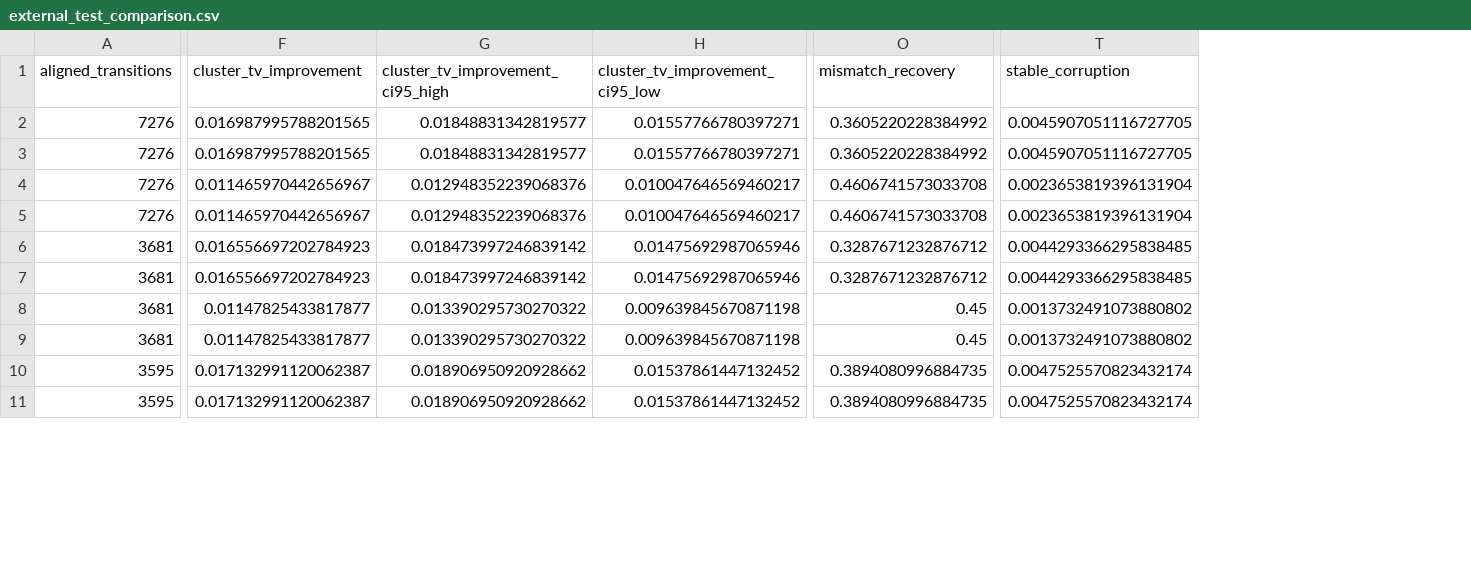
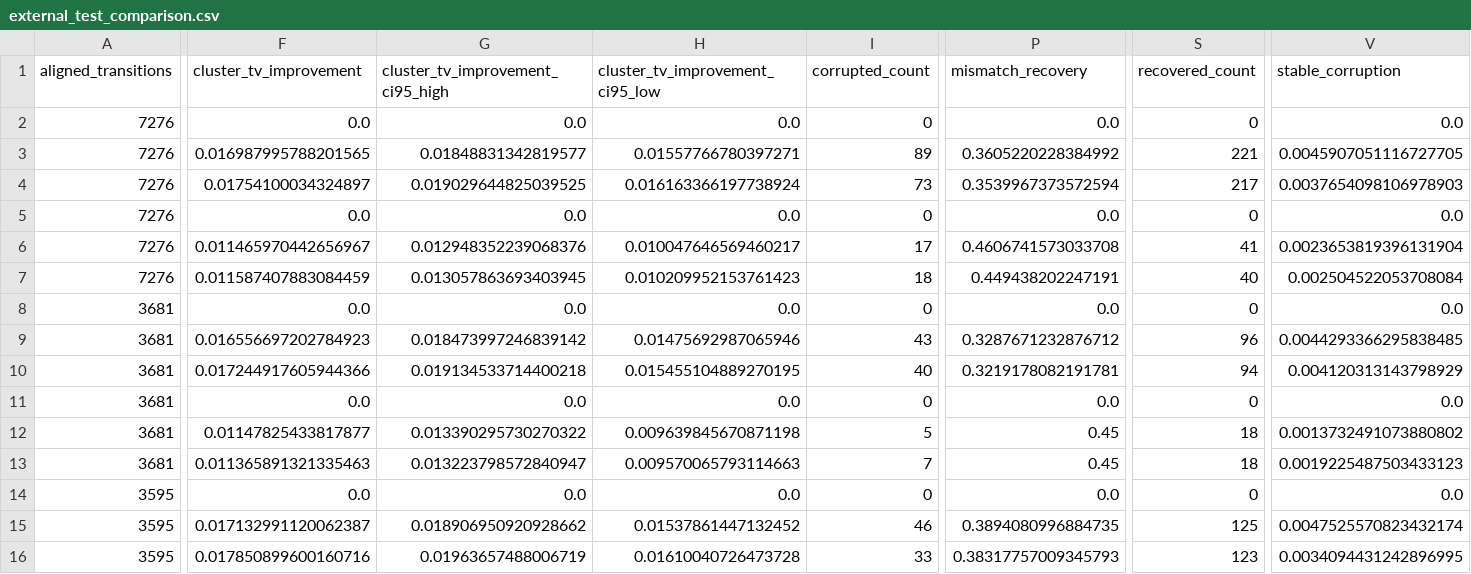
Before and after one commit to sarahshi99/dllm_infilling, a CSV file: analysis_outputs/dreamon_markov_head_training_20260901_v1/external_test_comparison.csv, drawn as a sheet; only a part is shown, gaps mark what is left out; addresses are those after the commit; the diff covers the shown part only; the diff names each change by its address in the sheet, - before the commit and + after, or states it on an @@ line.

```diff
--- a/analysis_outputs/dreamon_markov_head_training_20260901_v1/external_test_comparison.csv
+++ b/analysis_outputs/dreamon_markov_head_training_20260901_v1/external_test_comparison.csv
+column I (corrupted_count), rows 2-3: 0 | 89; rows 5-6: 0 | 17; rows 8-9: 0 | 43; rows 11-12: 0 | 5; rows 14-15: 0 | 46
+column S (recovered_count), rows 2-3: 0 | 221; rows 5-6: 0 | 41; rows 8-9: 0 | 96; rows 11-12: 0 | 18; rows 14-15: 0 | 125
-F2 (cluster_tv_improvement): 0.016987995788201565
+F2 (cluster_tv_improvement): 0.0
-G2 (cluster_tv_improvement_ci95_high): 0.01848831342819577
+G2 (cluster_tv_improvement_ci95_high): 0.0
-H2 (cluster_tv_improvement_ci95_low): 0.01557766780397271
+H2 (cluster_tv_improvement_ci95_low): 0.0
-P2 (mismatch_recovery): 0.3605220228384992
+P2 (mismatch_recovery): 0.0
-V2 (stable_corruption): 0.0045907051116727705
+V2 (stable_corruption): 0.0
@@ row 14 moved to row 4: 7276 @@
-F5 (cluster_tv_improvement): 0.011465970442656967
+F5 (cluster_tv_improvement): 0.0
-G5 (cluster_tv_improvement_ci95_high): 0.012948352239068376
+G5 (cluster_tv_improvement_ci95_high): 0.0
-H5 (cluster_tv_improvement_ci95_low): 0.010047646569460217
+H5 (cluster_tv_improvement_ci95_low): 0.0
-P5 (mismatch_recovery): 0.4606741573033708
+P5 (mismatch_recovery): 0.0
-V5 (stable_corruption): 0.0023653819396131904
+V5 (stable_corruption): 0.0
@@ row 15 moved to row 7: 7276 @@
-F8 (cluster_tv_improvement): 0.016556697202784923
+F8 (cluster_tv_improvement): 0.0
-G8 (cluster_tv_improvement_ci95_high): 0.018473997246839142
+G8 (cluster_tv_improvement_ci95_high): 0.0
-H8 (cluster_tv_improvement_ci95_low): 0.01475692987065946
+H8 (cluster_tv_improvement_ci95_low): 0.0
-P8 (mismatch_recovery): 0.3287671232876712
+P8 (mismatch_recovery): 0.0
-V8 (stable_corruption): 0.0044293366295838485
+V8 (stable_corruption): 0.0
@@ row 16 moved to row 10: 3681 @@
-F11 (cluster_tv_improvement): 0.01147825433817877
+F11 (cluster_tv_improvement): 0.0
-G11 (cluster_tv_improvement_ci95_high): 0.013390295730270322
+G11 (cluster_tv_improvement_ci95_high): 0.0
-H11 (cluster_tv_improvement_ci95_low): 0.009639845670871198
+H11 (cluster_tv_improvement_ci95_low): 0.0
-P11 (mismatch_recovery): 0.45
+P11 (mismatch_recovery): 0.0
-V11 (stable_corruption): 0.0013732491073880802
+V11 (stable_corruption): 0.0
@@ row 17 moved to row 13: 3681 @@
-F14 (cluster_tv_improvement): 0.017132991120062387
+F14 (cluster_tv_improvement): 0.0
-G14 (cluster_tv_improvement_ci95_high): 0.018906950920928662
+G14 (cluster_tv_improvement_ci95_high): 0.0
-H14 (cluster_tv_improvement_ci95_low): 0.01537861447132452
+H14 (cluster_tv_improvement_ci95_low): 0.0
-P14 (mismatch_recovery): 0.3894080996884735
+P14 (mismatch_recovery): 0.0
-V14 (stable_corruption): 0.0047525570823432174
+V14 (stable_corruption): 0.0
@@ row 18 moved to row 16: 3595 @@
```
Also changed, not shown: 5 edited cells elsewhere in this file, 27 other files.
